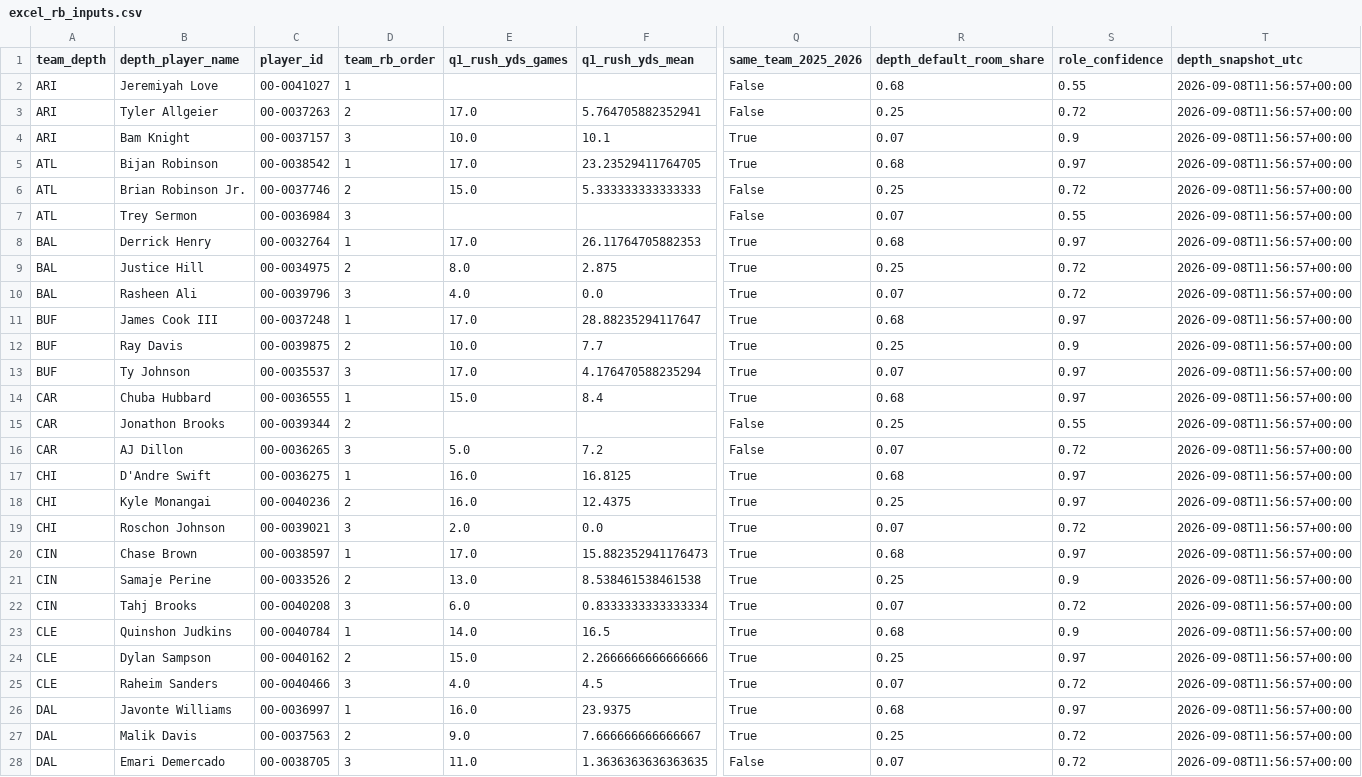
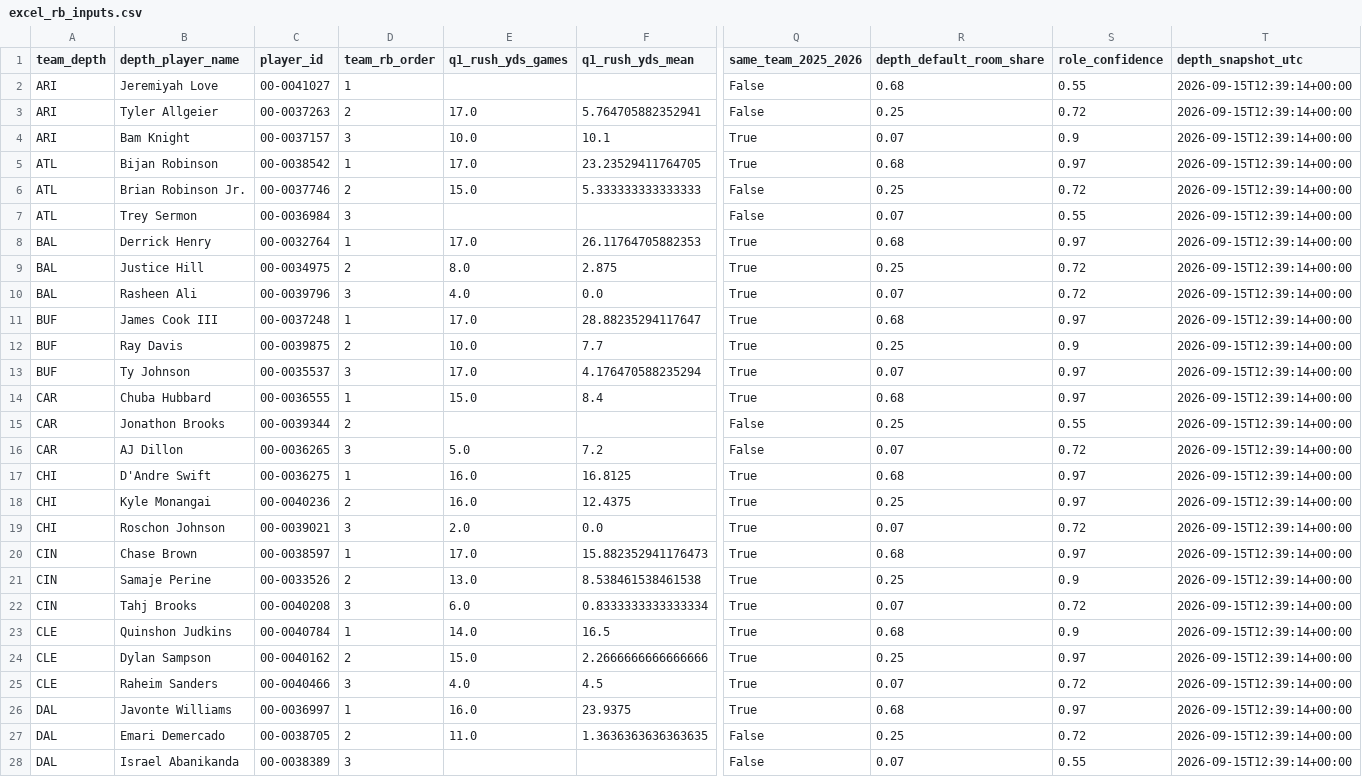
Before and after one commit to davidcantugtr/nfl-Rushing-Stats, a CSV file: data/processed/excel_rb_inputs.csv, drawn as a sheet; only a part is shown, gaps mark what is left out; removed rows and columns are numbered as before the commit, all else as after; rows hold the shown columns only; the diff covers the shown part only; the diff names each change by its address in the sheet, - before the commit and + after, or states it on an @@ line.

```diff
--- a/data/processed/excel_rb_inputs.csv
+++ b/data/processed/excel_rb_inputs.csv
-T2:T26 (depth_snapshot_utc): 2026-09-08T11:56:57+00:00
+T2:T26 (depth_snapshot_utc): 2026-09-15T12:39:14+00:00
-row 27: DAL | Malik Davis | 00-0037563 | 2 | 9.0 | 7.666666666666667 | True | 0.25 | 0.72 | 2026-09-08T11:56:57+00:00
-D27 (team_rb_order): 3
+D27 (team_rb_order): 2
-R27 (depth_default_room_share): 0.07
+R27 (depth_default_room_share): 0.25
-T27 (depth_snapshot_utc): 2026-09-08T11:56:57+00:00
+T27 (depth_snapshot_utc): 2026-09-15T12:39:14+00:00
+row 28: DAL | Israel Abanikanda | 00-0038389 | 3 |  |  | False | 0.07 | 0.55 | 2026-09-15T12:39:14+00:00
```
Also changed, not shown: 2 added rows, 2 removed rows and 70 edited cells elsewhere in this file, data/processed/rb_depth_chart_2026_latest.csv, data/processed/rb_depth_chart_2026_top3.csv, 1 other file.
